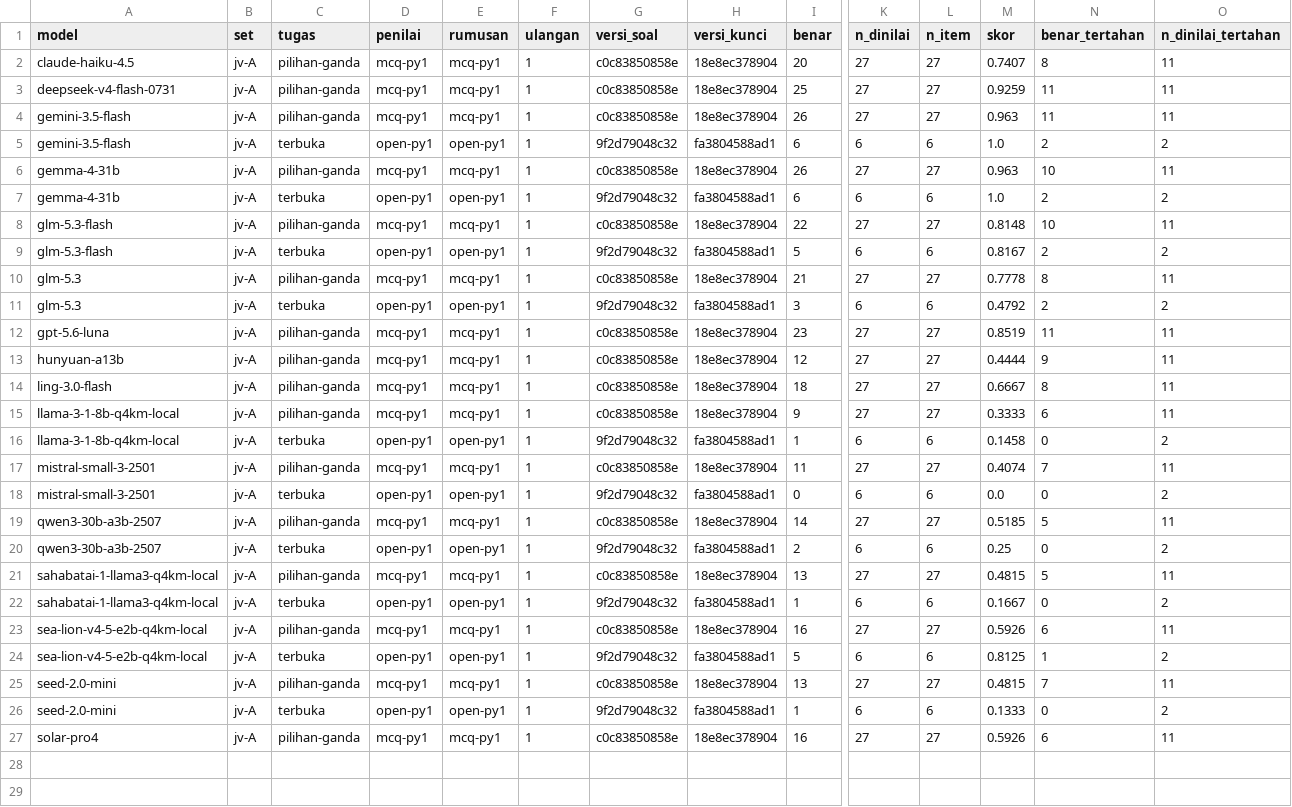
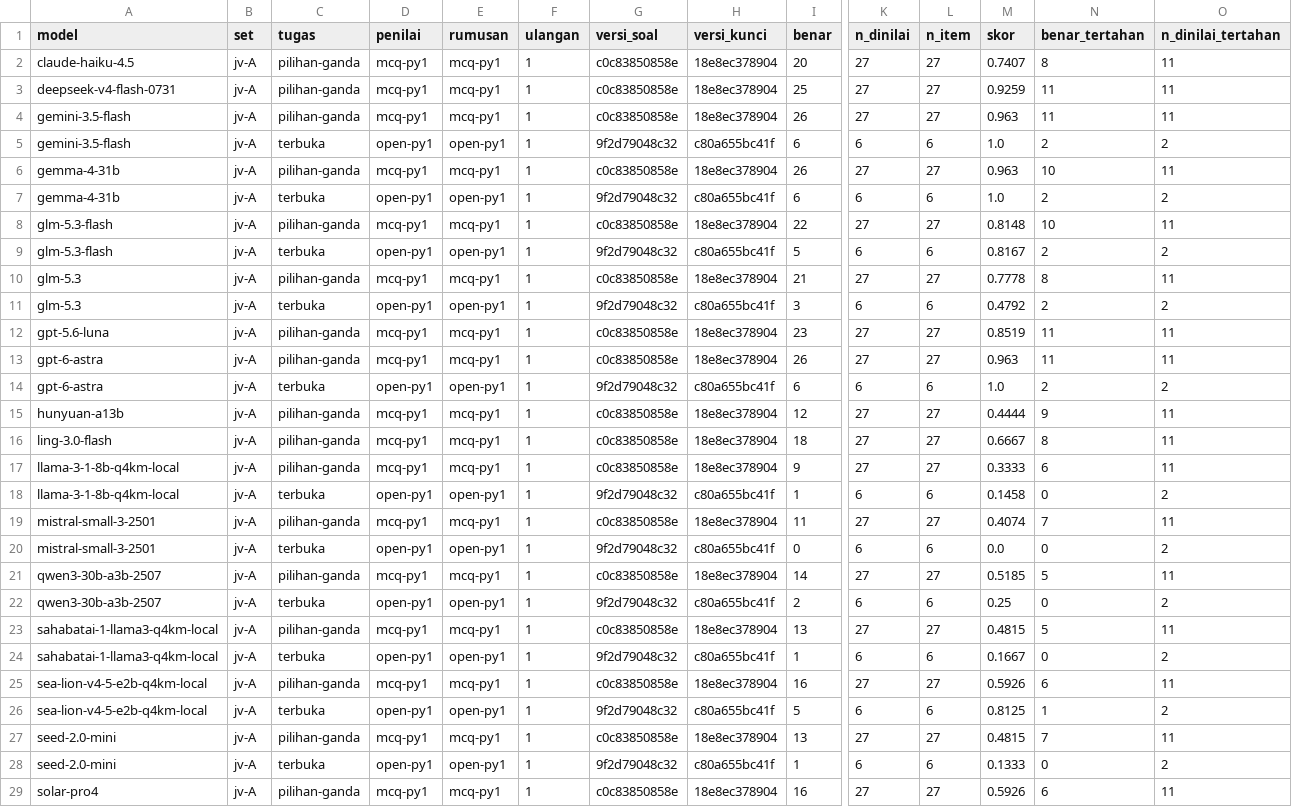
Before and after one commit to ibahasa/benchmark-nusantara, a CSV file: raw/javanese-speech-levels/export-jv-A-ringkas-model.csv, drawn as a sheet; only a part is shown, gaps mark what is left out; addresses are those after the commit; rows hold the shown columns only; the diff names each change by its address in the sheet, - before the commit and + after, or states it on an @@ line.

```diff
--- a/raw/javanese-speech-levels/export-jv-A-ringkas-model.csv
+++ b/raw/javanese-speech-levels/export-jv-A-ringkas-model.csv
-H5 (versi_kunci): fa3804588ad1
+H5 (versi_kunci): c80a655bc41f
-H7 (versi_kunci): fa3804588ad1
+H7 (versi_kunci): c80a655bc41f
-H9 (versi_kunci): fa3804588ad1
+H9 (versi_kunci): c80a655bc41f
-H11 (versi_kunci): fa3804588ad1
+H11 (versi_kunci): c80a655bc41f
+row 13: gpt-6-astra | jv-A | pilihan-ganda | mcq-py1 | mcq-py1 | 1 | c0c83850858e | 18e8ec378904 | 26 | 27 | 27 | 0.963 | 11 | 11
+row 14: gpt-6-astra | jv-A | terbuka | open-py1 | open-py1 | 1 | 9f2d79048c32 | c80a655bc41f | 6 | 6 | 6 | 1.0 | 2 | 2
-H18 (versi_kunci): fa3804588ad1
+H18 (versi_kunci): c80a655bc41f
-H20 (versi_kunci): fa3804588ad1
+H20 (versi_kunci): c80a655bc41f
-H22 (versi_kunci): fa3804588ad1
+H22 (versi_kunci): c80a655bc41f
-H24 (versi_kunci): fa3804588ad1
+H24 (versi_kunci): c80a655bc41f
-H26 (versi_kunci): fa3804588ad1
+H26 (versi_kunci): c80a655bc41f
-H28 (versi_kunci): fa3804588ad1
+H28 (versi_kunci): c80a655bc41f
```
Also changed, not shown: raw/benchmark-results/export-semua-hasil.csv, raw/javanese-rare-word-meanings/export-jv-arti-kata-hasil-model.csv, 6 other files.
